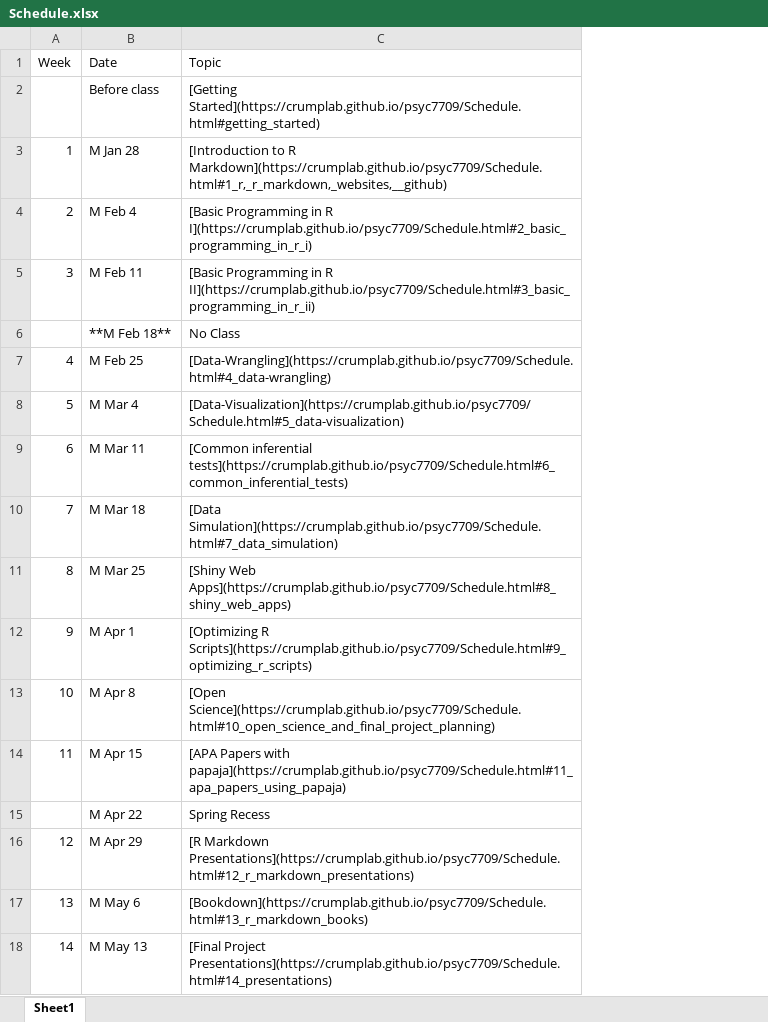
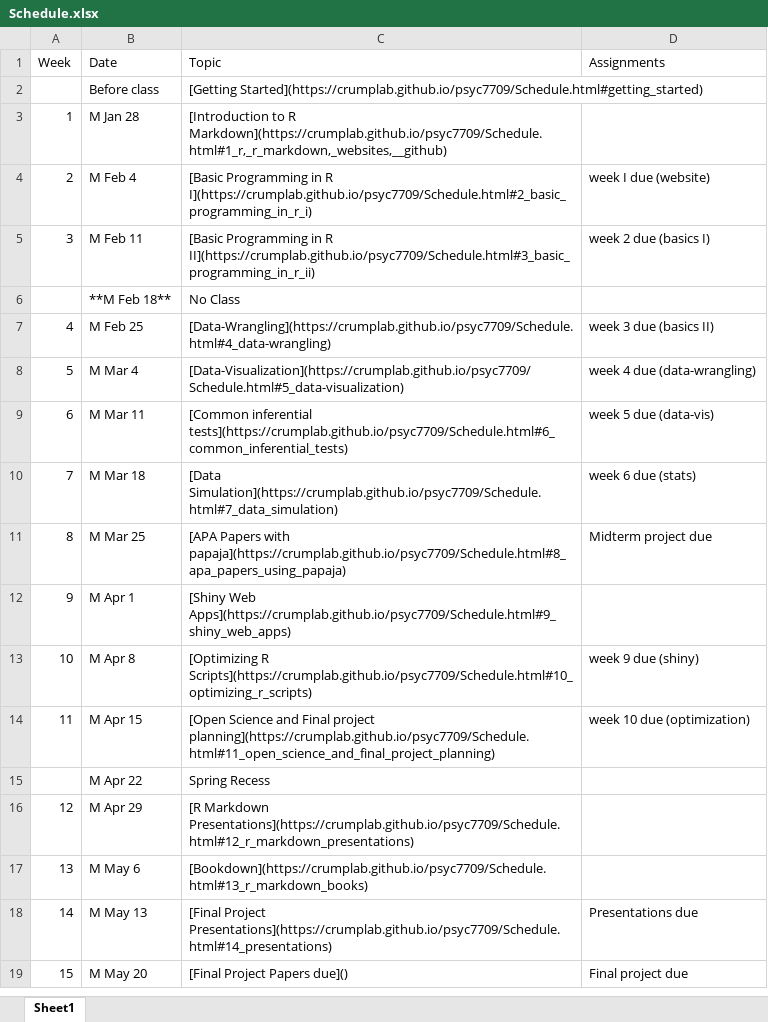
Before and after one commit to CrumpLab/psyc7709_2019, an Excel workbook: Schedule.xlsx, sheet Sheet1, drawn as a sheet; values as stored, in another font and other column widths than the file's, no borders; the diff names each change by its address in the sheet, - before the commit and + after, or states it on an @@ line.

Commit message:
update schedule

```diff
--- a/Schedule.xlsx (sheet Sheet1)
+++ b/Schedule.xlsx (sheet Sheet1)
+column D (Assignments), rows 4-18: week I due (website) | week 2 due (basics I) |  | week 3 due (basics II) | week 4 due (data-wrangling) | week 5 due (data-vis) | week 6 due (stats) | Midterm project due |  | week 9 due (shiny) | week 10 due (optimization) |  |  |  | Presentations due
-C11 (Topic): [Shiny Web Apps](https://crumplab.github.io/psyc7709/Schedule.html#8_shiny_web_apps)
+C11 (Topic): [APA Papers with papaja](https://crumplab.github.io/psyc7709/Schedule.html#8_apa_papers_using_papaja)
-C12 (Topic): [Optimizing R Scripts](https://crumplab.github.io/psyc7709/Schedule.html#9_optimizing_r_scripts)
+C12 (Topic): [Shiny Web Apps](https://crumplab.github.io/psyc7709/Schedule.html#9_shiny_web_apps)
-C13 (Topic): [Open Science](https://crumplab.github.io/psyc7709/Schedule.html#10_open_science_and_final_project_planning)
+C13 (Topic): [Optimizing R Scripts](https://crumplab.github.io/psyc7709/Schedule.html#10_optimizing_r_scripts)
-C14 (Topic): [APA Papers with papaja](https://crumplab.github.io/psyc7709/Schedule.html#11_apa_papers_using_papaja)
+C14 (Topic): [Open Science and Final project planning](https://crumplab.github.io/psyc7709/Schedule.html#11_open_science_and_final_project_planning)
+row 19: 15 | M May 20 | [Final Project Papers due]() | Final project due
```
Also changed, not shown: docs/Schedule.xlsx, 5 other files.
